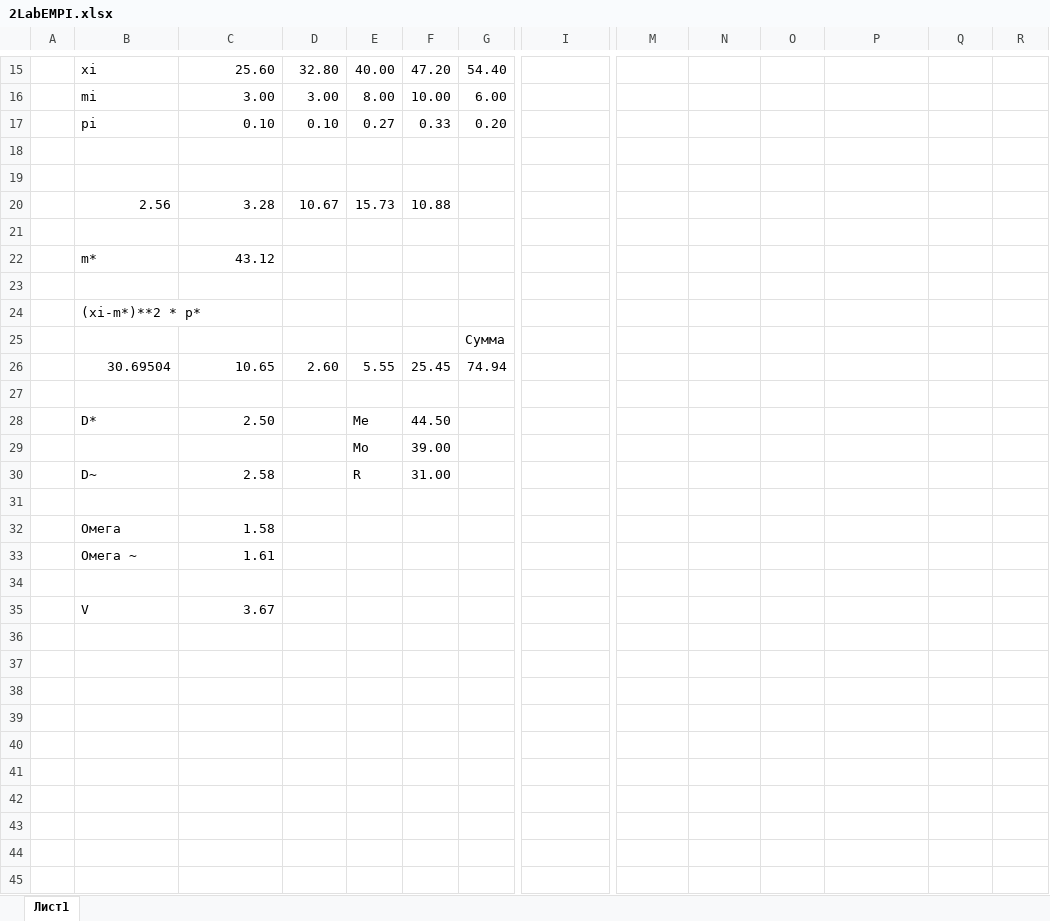
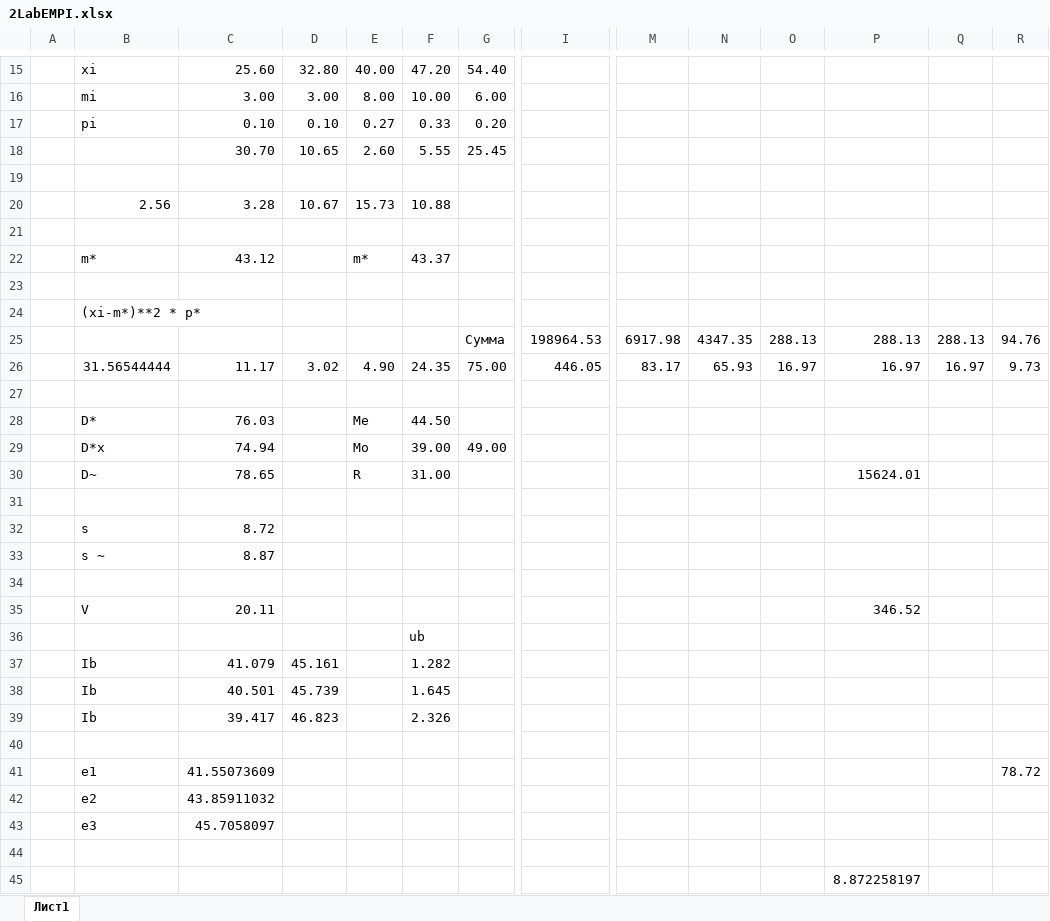
Before and after one commit to Goattyie/Labs, an Excel workbook: 2.2/Empi/2LabEMPI.xlsx, sheet Лист1, drawn as a sheet; only a part is shown, gaps mark what is left out; values as stored, in another font and other column widths than the file's, no borders; charts and pictures not drawn; removed rows and columns are numbered as before the commit, all else as after; rows hold the shown columns only; the diff covers the shown part only; the diff names each change by its address in the sheet, - before the commit and + after, or states it on an @@ line.

```diff
--- a/2.2/Empi/2LabEMPI.xlsx (sheet Лист1)
+++ b/2.2/Empi/2LabEMPI.xlsx (sheet Лист1)
-row 18: (empty)
+row 18:  |  | 30.70 | 10.65 | 2.60 | 5.55 | 25.45
-E22: (empty)
+E22: m*
-F22: (empty)
+F22: 43.37
-row 25:  |  |  |  |  |  | Сумма
-row 26:  | 30.69504 | 10.65 | 2.60 | 5.55 | 25.45 | 74.94
+row 25:  |  |  |  |  |  | Сумма | 198964.53 | 6917.98 | 4347.35 | 288.13 | 288.13 | 288.13 | 94.76
+row 26:  | 31.56544444 | 11.17 | 3.02 | 4.90 | 24.35 | 75.00 | 446.05 | 83.17 | 65.93 | 16.97 | 16.97 | 16.97 | 9.73
-C28: 2.50
+C28: 76.03
-row 29:  |  |  |  | Mo | 39.00
+row 29:  | D*x | 74.94 |  | Mo | 39.00 | 49.00
-C30: 2.58
+C30: 78.65
-P30: (empty)
+P30: 15624.01
-row 32:  | Омега | 1.58
-row 33:  | Омега ~ | 1.61
+row 32:  | s | 8.72
+row 33:  | s ~ | 8.87
+row 35:  | V | 20.11 |  |  |  |  |  |  |  |  | 346.52
+row 36:  |  |  |  |  | ub
+row 37:  | Ib | 41.079 | 45.161 |  | 1.282
+row 38:  | Ib | 40.501 | 45.739 |  | 1.645
+row 39:  | Ib | 39.417 | 46.823 |  | 2.326
-row 40:  | V | 3.67
+row 40: (empty)
+row 41:  | e1 | 41.55073609 |  |  |  |  |  |  |  |  |  |  | 78.72
+row 42:  | e2 | 43.85911032
+row 43:  | e3 | 45.7058097
+row 44: (empty)
+row 45:  |  |  |  |  |  |  |  |  |  |  | 8.872258197
```
Also changed, not shown: 9 added rows and 31 edited cells elsewhere in this sheet, charts or pictures, 23 other files.
